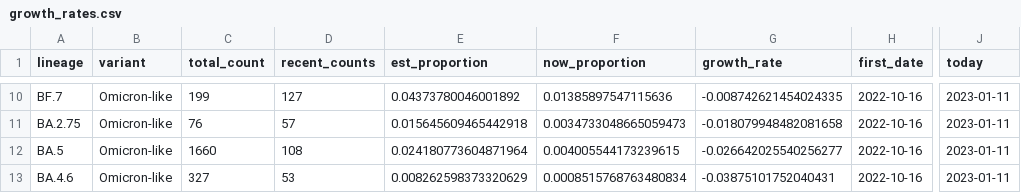
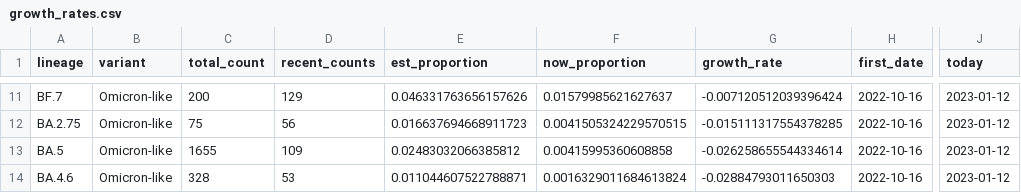
Before and after one commit to andersen-lab/lone_pine, a CSV file: resources/growth_rates.csv, drawn as a sheet; only a part is shown, gaps mark what is left out; addresses are those after the commit; the diff covers the shown part only; the diff names each change by its address in the sheet, - before the commit and + after, or states it on an @@ line.

Commit message:
Automated update of cases and sequences on 2023-01-12

```diff
--- a/resources/growth_rates.csv
+++ b/resources/growth_rates.csv
-C11 (total_count): 199
+C11 (total_count): 200
-D11 (recent_counts): 127
+D11 (recent_counts): 129
-E11 (est_proportion): 0.04373780046001892
+E11 (est_proportion): 0.046331763656157626
-F11 (now_proportion): 0.01385897547115636
+F11 (now_proportion): 0.01579985621627637
-G11 (growth_rate): -0.008742621454024335
+G11 (growth_rate): -0.007120512039396424
-J11:J14 (today): 2023-01-11
+J11:J14 (today): 2023-01-12
-C12 (total_count): 76
+C12 (total_count): 75
-D12 (recent_counts): 57
+D12 (recent_counts): 56
-E12 (est_proportion): 0.015645609465442918
+E12 (est_proportion): 0.016637694668911723
-F12 (now_proportion): 0.0034733048665059473
+F12 (now_proportion): 0.0041505324229570515
-G12 (growth_rate): -0.018079948482081658
+G12 (growth_rate): -0.015111317554378285
-C13 (total_count): 1660
+C13 (total_count): 1655
-D13 (recent_counts): 108
+D13 (recent_counts): 109
-E13 (est_proportion): 0.024180773604871964
+E13 (est_proportion): 0.02483032066385812
-F13 (now_proportion): 0.004005544173239615
+F13 (now_proportion): 0.00415995360608858
-G13 (growth_rate): -0.026642025540256277
+G13 (growth_rate): -0.026258655544334614
-C14 (total_count): 327
+C14 (total_count): 328
-E14 (est_proportion): 0.008262598373320629
+E14 (est_proportion): 0.011044607522788871
-F14 (now_proportion): 0.0008515768763480834
+F14 (now_proportion): 0.0016329011684613824
-G14 (growth_rate): -0.03875101752040431
+G14 (growth_rate): -0.02884793011650303
```
Also changed, not shown: 5 added rows, 4 removed rows and 22 edited cells elsewhere in this file.
